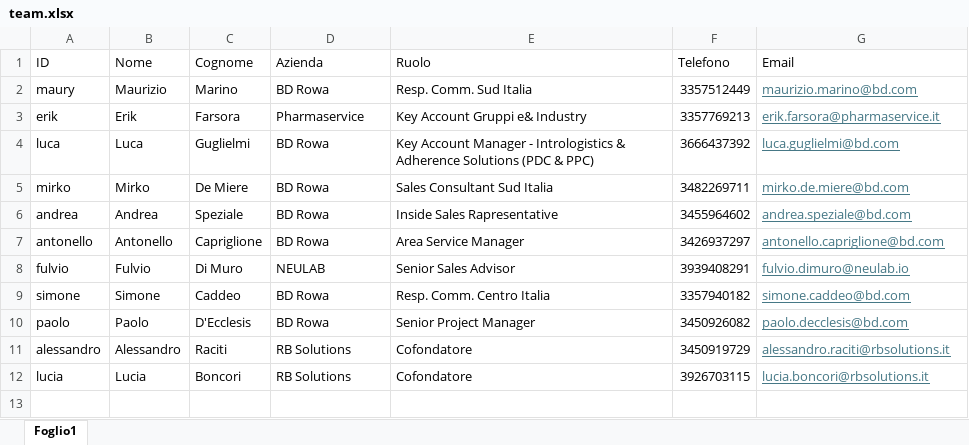
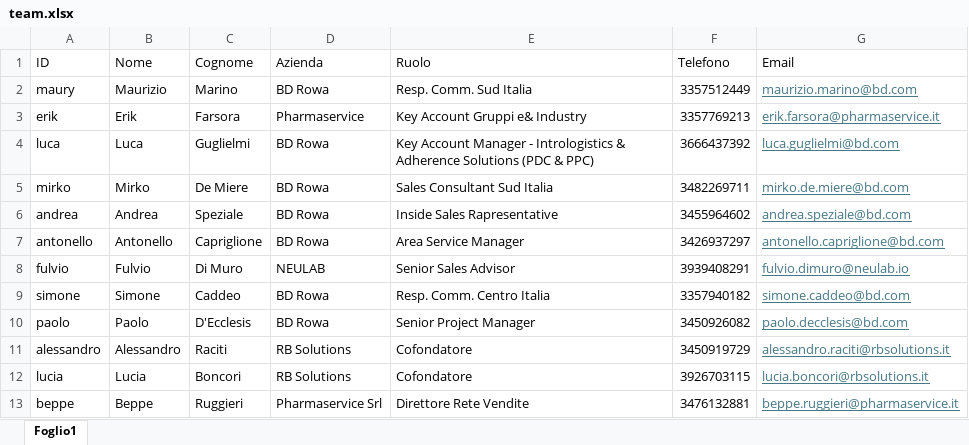
Before and after one commit to maury031174/digital-vcard-team, an Excel workbook: team.xlsx, sheet Foglio1, drawn as a sheet; values as stored, in another font and other column widths than the file's, no borders; the diff names each change by its address in the sheet, - before the commit and + after, or states it on an @@ line.

Commit message:
Add files via upload

```diff
--- a/team.xlsx (sheet Foglio1)
+++ b/team.xlsx (sheet Foglio1)
+row 13: beppe | Beppe | Ruggieri | Pharmaservice Srl | Direttore Rete Vendite | 3476132881 | beppe.ruggieri@pharmaservice.it
```
